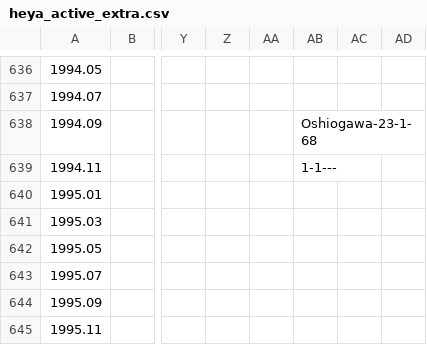
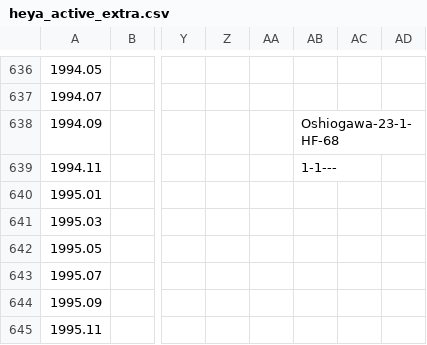
Before and after one commit to chiyotasuke/andre1670, a CSV file: heya_active_extra.csv, drawn as a sheet; only a part is shown, gaps mark what is left out; the diff names each change by its address in the sheet, - before the commit and + after, or states it on an @@ line.

Commit message:
Update heya_active_extra.csv

```diff
--- a/heya_active_extra.csv
+++ b/heya_active_extra.csv
-AB638: Oshiogawa-23-1-68
+AB638: Oshiogawa-23-1-HF-68
```
